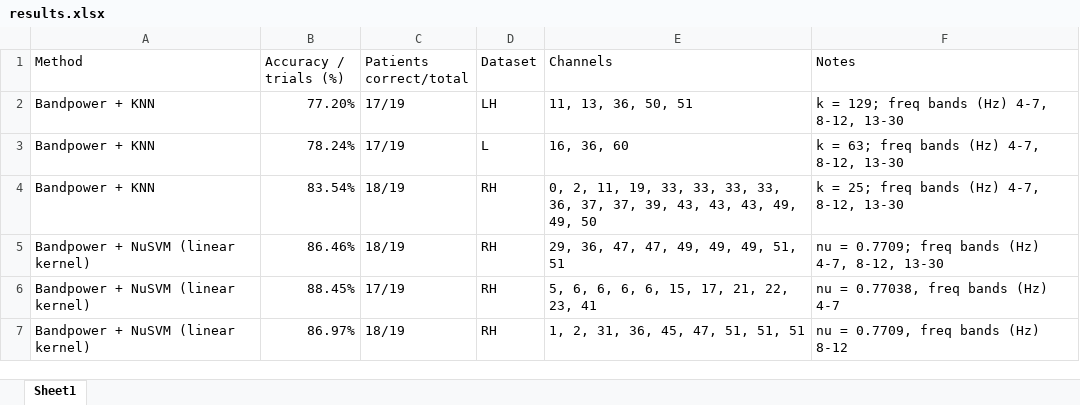
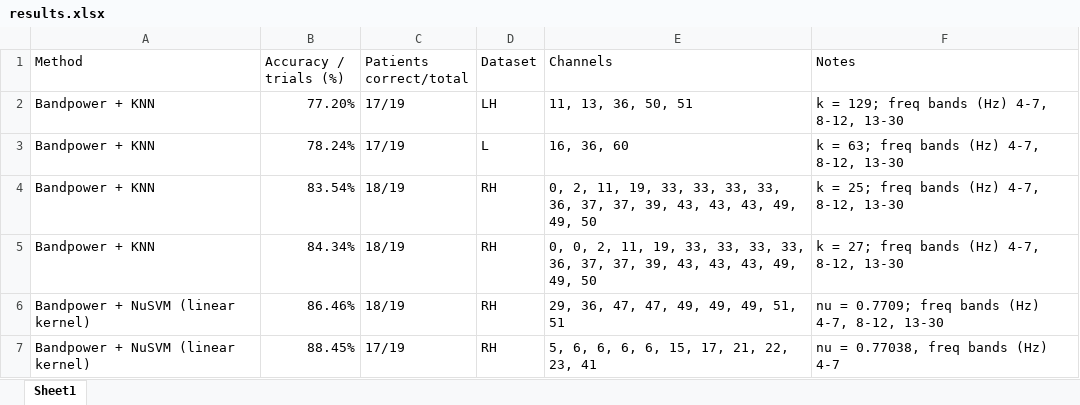
Before and after one commit to cristianch/EEG_CNP, an Excel workbook: results.xlsx, sheet Sheet1, drawn as a sheet; only a part is shown; the shorter side is filled out with more unchanged rows; values as stored, in another font and other column widths than the file's, no borders; the diff names each change by its address in the sheet, - before the commit and + after, or states it on an @@ line.

Commit message:
Added bandpower PCA analysis

```diff
--- a/results.xlsx (sheet Sheet1)
+++ b/results.xlsx (sheet Sheet1)
+row 5: Bandpower + KNN | 84.34% | 18/19 | RH | 0, 0, 2, 11, 19, 33, 33, 33, 33, 36, 37, 37, 39, 43, 43, 43, 49, 49, 50 | k = 27; freq bands (Hz) 4-7, 8-12, 13-30
```
Also changed, not shown: 4 other files.
